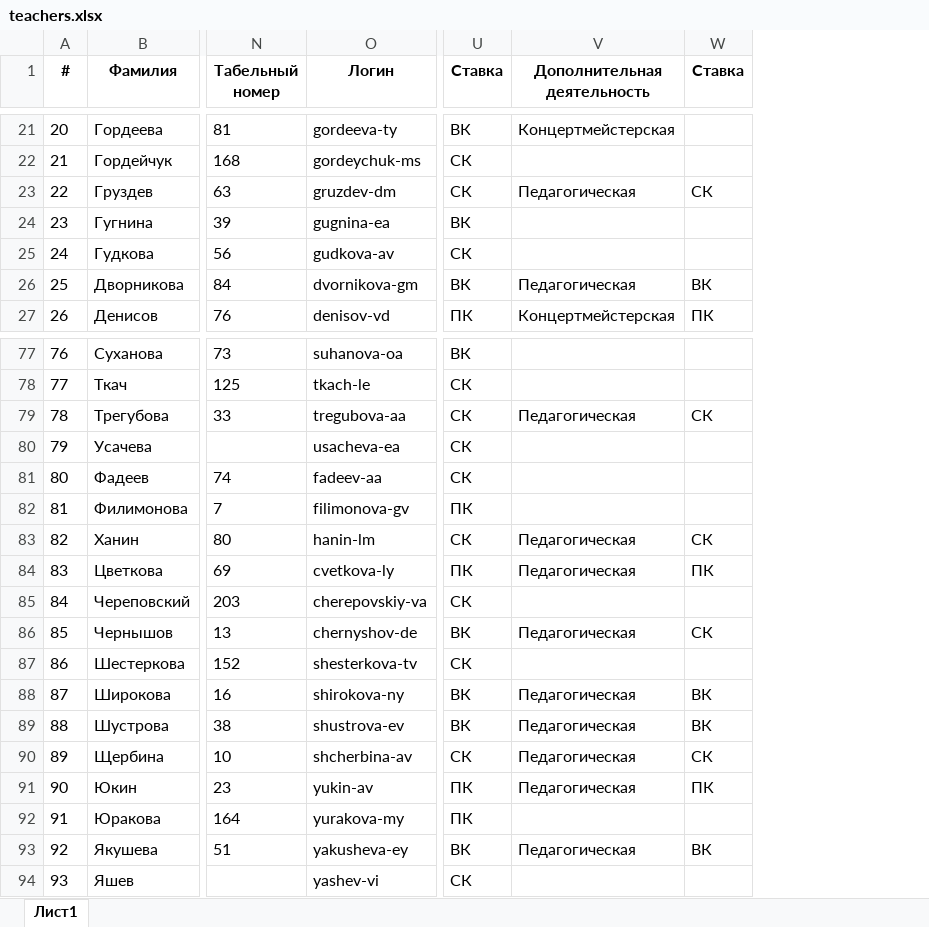
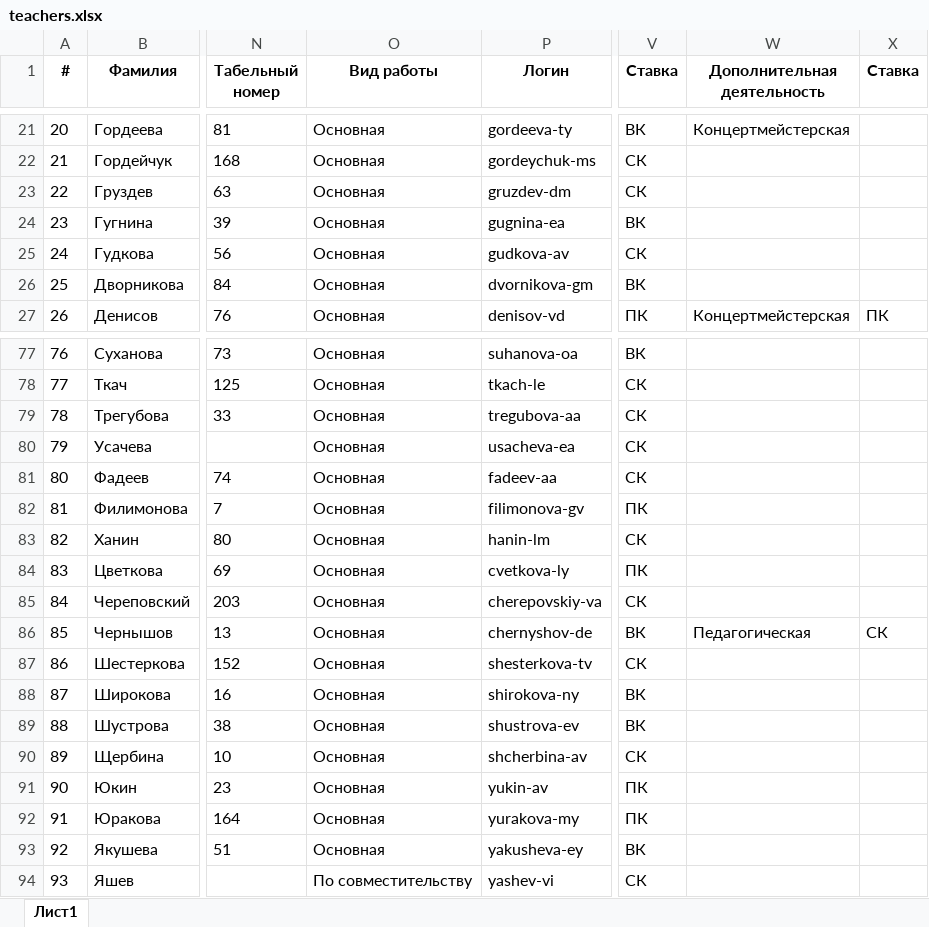
Before and after one commit to artmarkov/ais-dsi.loc, an Excel workbook: data/teachers.xlsx, sheet Лист1, drawn as a sheet; only a part is shown, gaps mark what is left out; values as stored, in another font and other column widths than the file's, no borders; addresses are those after the commit; the diff covers the shown part only; the diff names each change by its address in the sheet, - before the commit and + after, or states it on an @@ line.

```diff
--- a/data/teachers.xlsx (sheet Лист1)
+++ b/data/teachers.xlsx (sheet Лист1)
+column O (Вид работы), rows 21-27: all Основная; rows 77-94: Основная | Основная | Основная | Основная | Основная | Основная | Основная | Основная | Основная | Основная | Основная | Основная | Основная | Основная | Основная | Основная | Основная | По совместительству
-W23 (Дополнительная деятельность): Педагогическая
+W23 (Дополнительная деятельность): (empty)
-X23 (Ставка): СК
+X23 (Ставка): (empty)
-W26 (Дополнительная деятельность): Педагогическая
+W26 (Дополнительная деятельность): (empty)
-X26 (Ставка): ВК
+X26 (Ставка): (empty)
-W79 (Дополнительная деятельность): Педагогическая
+W79 (Дополнительная деятельность): (empty)
-X79 (Ставка): СК
+X79 (Ставка): (empty)
-W83:W84 (Дополнительная деятельность): Педагогическая
+W83:W84 (Дополнительная деятельность): (empty)
-X83 (Ставка): СК
+X83 (Ставка): (empty)
-X84 (Ставка): ПК
+X84 (Ставка): (empty)
-W88:W91 (Дополнительная деятельность): Педагогическая
+W88:W91 (Дополнительная деятельность): (empty)
-X88:X89 (Ставка): ВК
+X88:X89 (Ставка): (empty)
-X90 (Ставка): СК
+X90 (Ставка): (empty)
-X91 (Ставка): ПК
+X91 (Ставка): (empty)
-W93 (Дополнительная деятельность): Педагогическая
+W93 (Дополнительная деятельность): (empty)
-X93 (Ставка): ВК
+X93 (Ставка): (empty)
```
Also changed, not shown: 46 edited cells elsewhere in this sheet.
